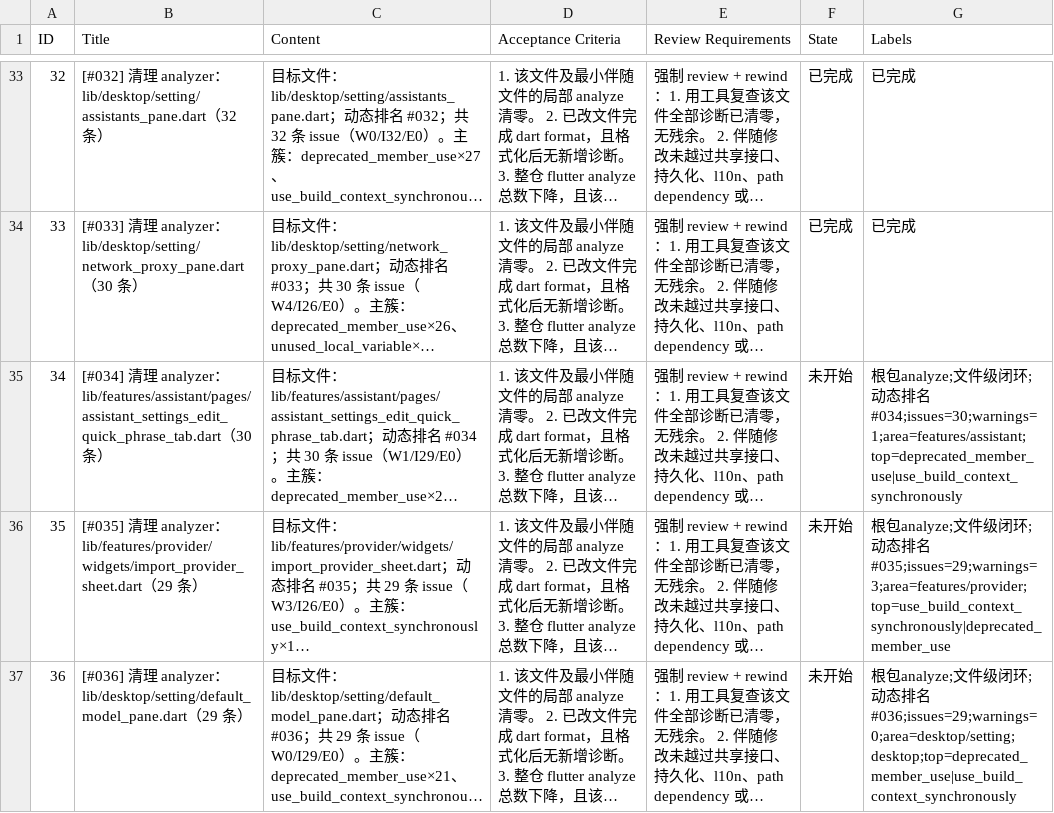
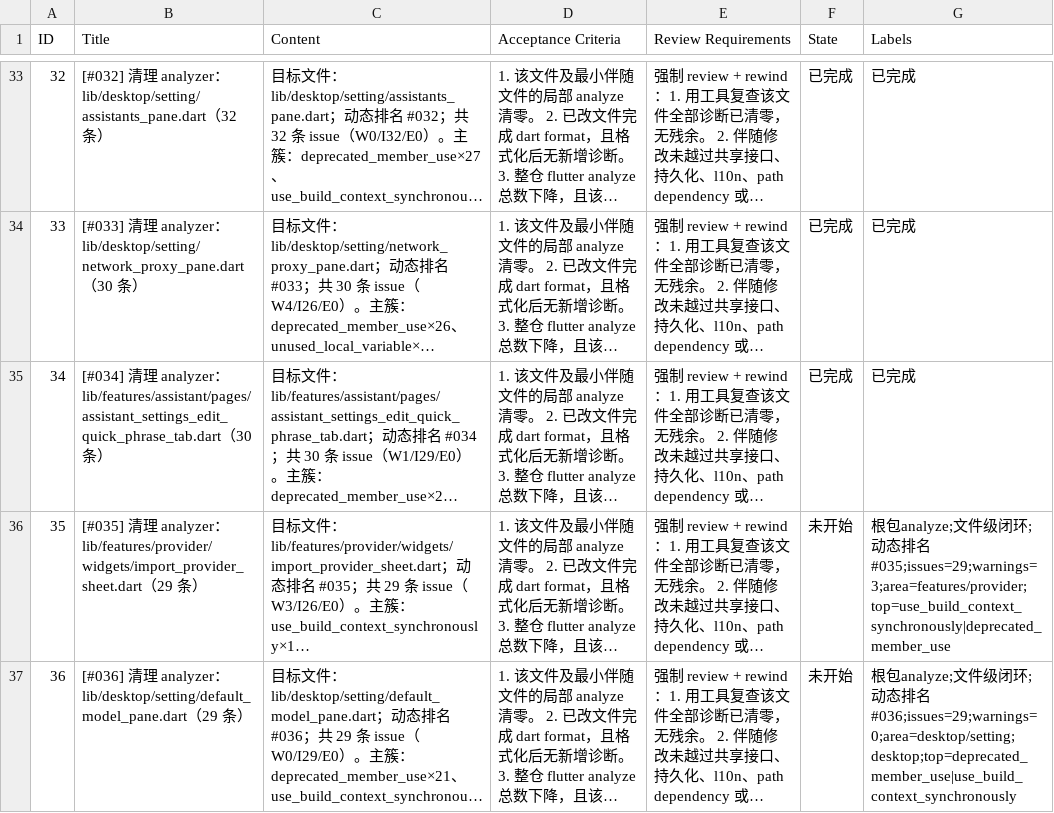
Before and after one commit to Chevey339/kelivo, a CSV file: issues.csv, drawn as a sheet; only a part is shown, gaps mark what is left out; long unchanged cells end in …; the diff names each change by its address in the sheet, - before the commit and + after, or states it on an @@ line.

Commit message:
feat(34): 完成 [#034] 清理 analyzer - 清零 assistant_settings_edit_quick_phrase_tab.dart

```diff
--- a/issues.csv
+++ b/issues.csv
-F35 (State): 未开始
+F35 (State): 已完成
-G35 (Labels): 根包analyze;文件级闭环;动态排名#034;issues=30;warnings=1;area=features/assistant;top=deprecated_member_use|use_build_context_synchronously
+G35 (Labels): 已完成
```
Also changed, not shown: 1 other file.
